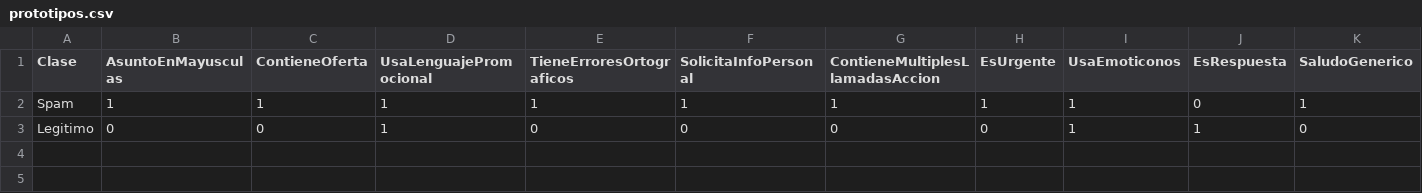
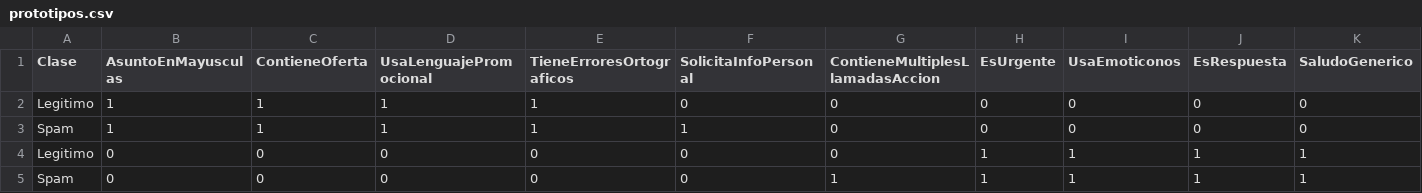
Before and after one commit to NicolasCardinaux/Proyecto-IA, a CSV file: prototipos.csv, drawn as a sheet.

```diff
--- a/prototipos.csv
+++ b/prototipos.csv
@@ -1,3 +1,5 @@
 Clase;AsuntoEnMayusculas;ContieneOferta;UsaLenguajePromocional;TieneErroresOrtograficos;SolicitaInfoPersonal;ContieneMultiplesLlamadasAccion;EsUrgente;UsaEmoticonos;EsRespuesta;SaludoGenerico
-Spam;1;1;1;1;1;1;1;1;0;1
-Legitimo;0;0;1;0;0;0;0;1;1;0
+Legitimo;1;1;1;1;0;0;0;0;0;0
+Spam;1;1;1;1;1;0;0;0;0;0
+Legitimo;0;0;0;0;0;0;1;1;1;1
+Spam;0;0;0;0;0;1;1;1;1;1
```
Also changed, not shown: dataset01.csv, dataset02.csv, 3 other files.
